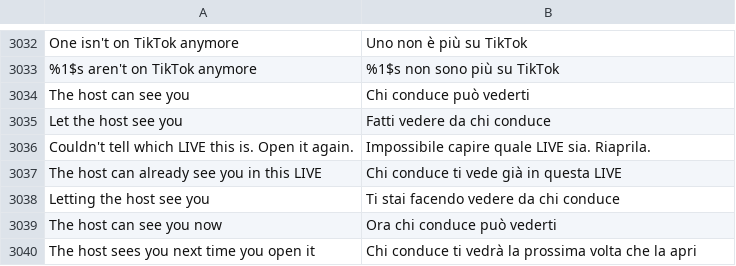
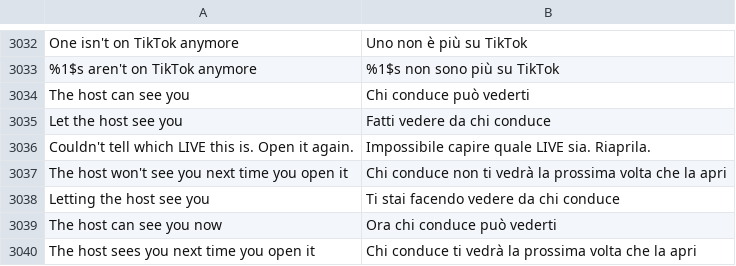
Before and after one commit to SysAdminDoc/HushFeed, a TSV file: extensions/tiktok/src/main/l10n/it.tsv, drawn as a sheet; only a part is shown, gaps mark what is left out.

```diff
--- a/extensions/tiktok/src/main/l10n/it.tsv
+++ b/extensions/tiktok/src/main/l10n/it.tsv
@@ -3036,3 +3036,3 @@ Let the host see you	Fatti vedere da chi conduce
 Couldn't tell which LIVE this is. Open it again.	Impossibile capire quale LIVE sia. Riaprila.
-The host can already see you in this LIVE	Chi conduce ti vede già in questa LIVE
+The host won't see you next time you open it	Chi conduce non ti vedrà la prossima volta che la apri
 Letting the host see you	Ti stai facendo vedere da chi conduce
```
Also changed, not shown: extensions/tiktok/src/main/l10n/ar.tsv, extensions/tiktok/src/main/l10n/az.tsv, 26 other files.
